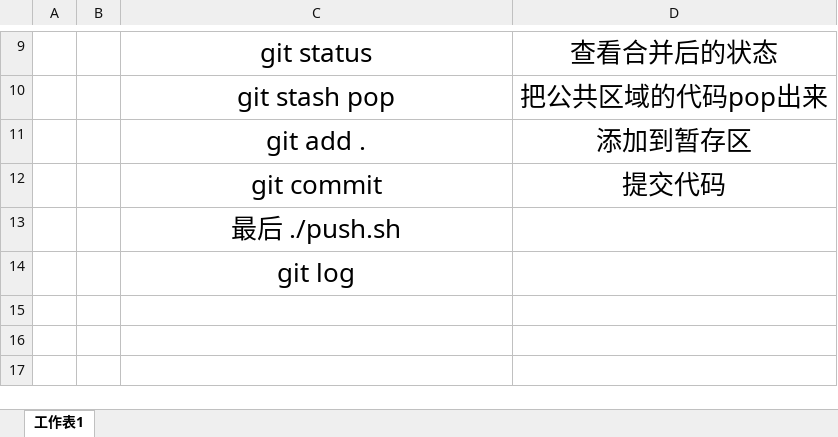
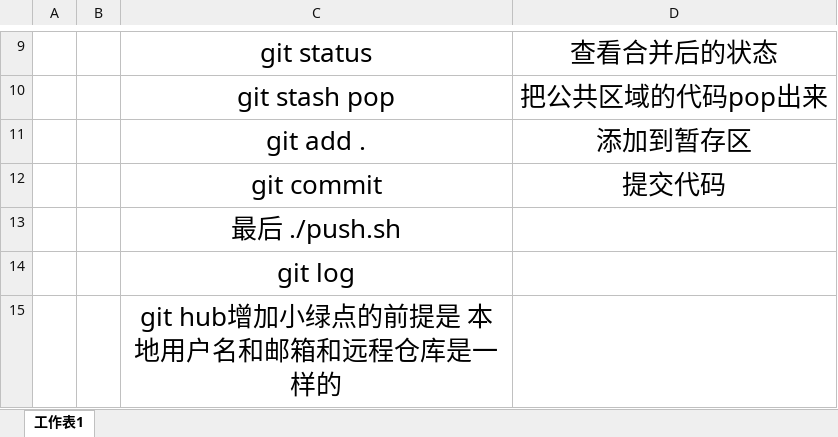
Before and after one commit to zhangjk4859/kevinZhang, an Excel workbook: 解决方案/git 增加changeID.xlsx, sheet 工作表1, drawn as a sheet; only a part is shown, gaps mark what is left out; values as stored, in another font and other column widths than the file's, no borders; the diff names each change by its address in the sheet, - before the commit and + after, or states it on an @@ line.

Commit message:
no message

```diff
--- a/解决方案/git 增加changeID.xlsx (sheet 工作表1)
+++ b/解决方案/git 增加changeID.xlsx (sheet 工作表1)
+row 15:  |  | git hub增加小绿点的前提是 本地用户名和邮箱和远程仓库是一样的
```
